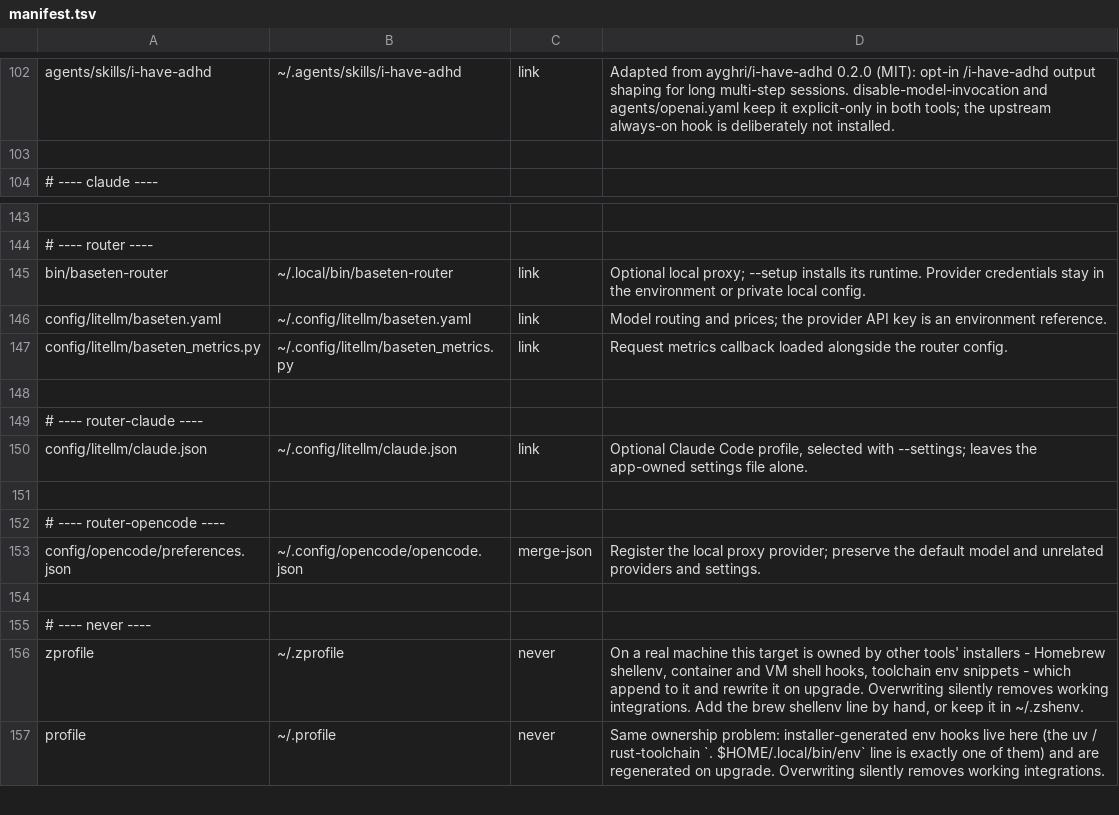
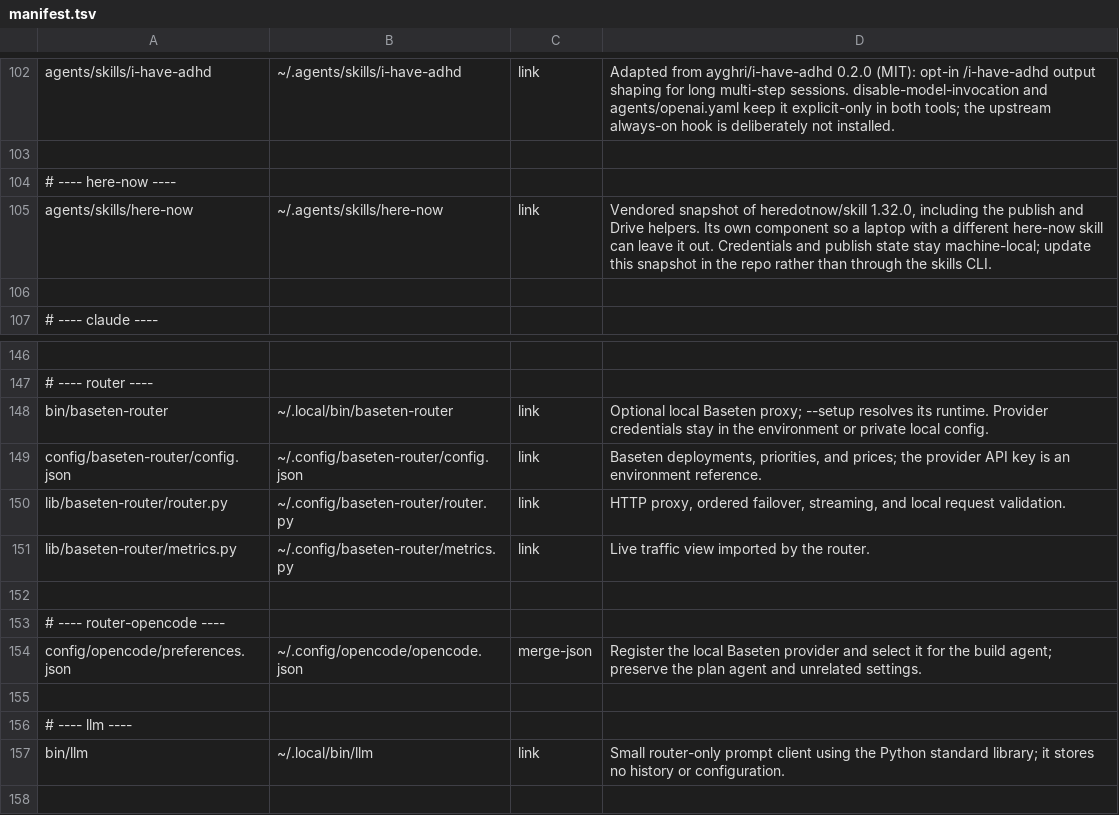
Before and after one commit to SidG2k1/dotfiles, a TSV file: manifest.tsv, drawn as a sheet; only a part is shown, gaps mark what is left out; the shorter side is filled out with more unchanged rows; removed rows and columns are numbered as before the commit, all else as after; the diff names each change by its address in the sheet, - before the commit and + after, or states it on an @@ line.

Commit message:
Replace LiteLLM with a Baseten router and prompt CLI
Configure OpenCode to use the router and Exa. Vendor the here.now skill
as an optional component, so a laptop with its own here-now skill can
leave it out. Use Rosé Pine Dawn colors in Vim and lower Ghostty's
background opacity.

```diff
--- a/manifest.tsv
+++ b/manifest.tsv
+row 104: # ---- here-now ----
+row 105: agents/skills/here-now | ~/.agents/skills/here-now | link | Vendored snapshot of heredotnow/skill 1.32.0, including the publish and Drive helpers. Its own component so a laptop with a different here-now skill can leave it out. Credentials and publish state stay machine-local; update this snapshot in the repo rather than through the skills CLI.
+row 106: (empty)
-D148: Optional local proxy; --setup installs its runtime.…
+D148: Optional local Baseten proxy; --setup resolves its runtime.…
-A149: config/litellm/baseten.yaml
+A149: config/baseten-router/config.json
-B149: ~/.config/litellm/baseten.yaml
+B149: ~/.config/baseten-router/config.json
-D149: Model routing and prices;…
+D149: Baseten deployments, priorities, and prices;…
+row 150: lib/baseten-router/router.py | ~/.config/baseten-router/router.py | link | HTTP proxy, ordered failover, streaming, and local request validation.
-A151: config/litellm/baseten_metrics.py
+A151: lib/baseten-router/metrics.py
-B151: ~/.config/litellm/baseten_metrics.py
+B151: ~/.config/baseten-router/metrics.py
-D151: Request metrics callback loaded alongside the router config.
+D151: Live traffic view imported by the router.
-row 148: (empty)
-row 149: # ---- router-claude ----
-row 150: config/litellm/claude.json | ~/.config/litellm/claude.json | link | Optional Claude Code profile, selected with --settings; leaves the app-owned settings file alone.
-D154: …the local proxy provider; preserve the default model and unrelated providers and settings.
+D154: …the local Baseten provider and select it for the build agent; preserve the plan agent and unrelated settings.
+row 155: (empty)
+row 156: # ---- llm ----
+row 157: bin/llm | ~/.local/bin/llm | link | Small router-only prompt client using the Python standard library; it stores no history or configuration.
```
Also changed, not shown: components.tsv, 20 other files.
